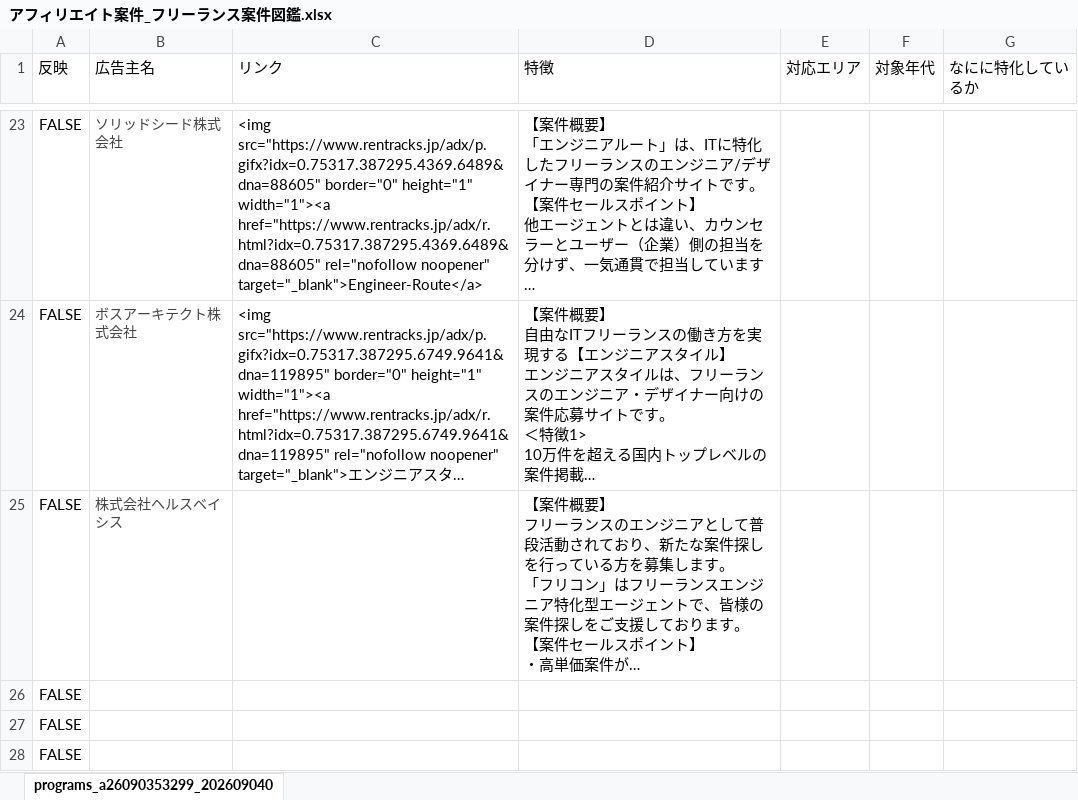
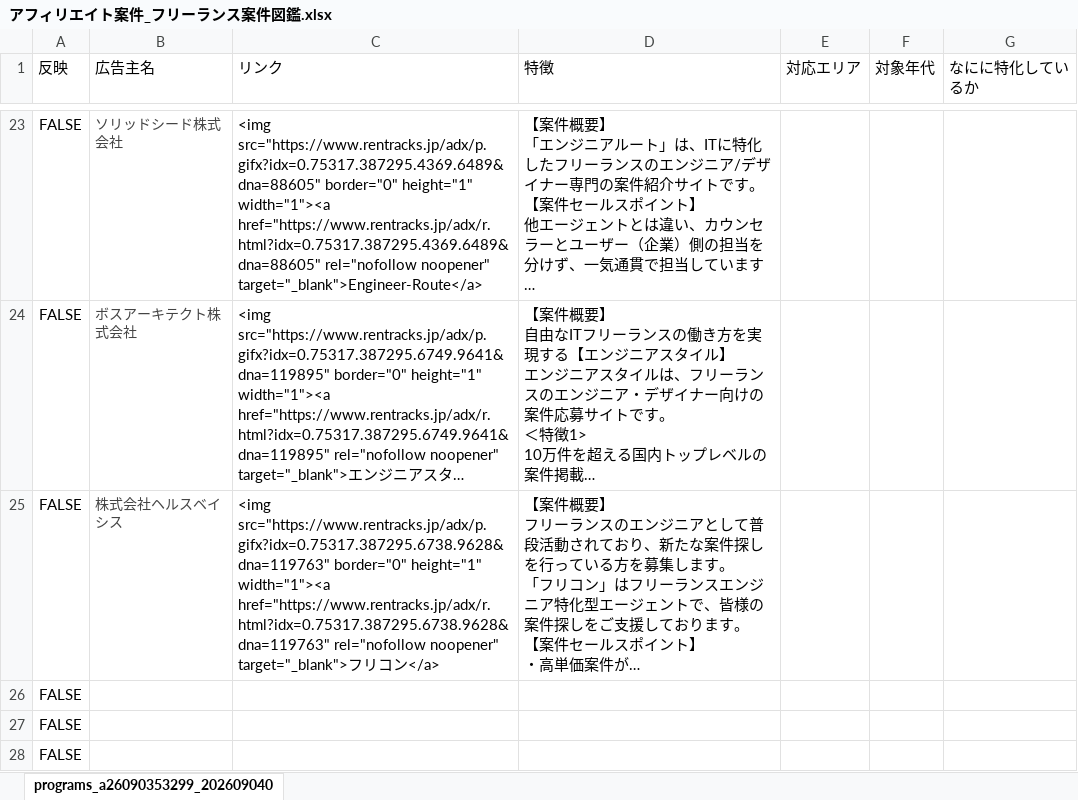
Before and after one commit to ttr-fjmt/freelance-anken-zukan, an Excel workbook: data/a8-import/アフィリエイト案件_フリーランス案件図鑑.xlsx, sheet programs_a26090353299_202609040, drawn as a sheet; only a part is shown, gaps mark what is left out; long unchanged cells end in …; values as stored, in another font and other column widths than the file's, no borders; the diff names each change by its address in the sheet, - before the commit and + after, or states it on an @@ line.

```diff
--- a/data/a8-import/アフィリエイト案件_フリーランス案件図鑑.xlsx (sheet programs_a26090353299_202609040)
+++ b/data/a8-import/アフィリエイト案件_フリーランス案件図鑑.xlsx (sheet programs_a26090353299_202609040)
-C25 (リンク): (empty)
+C25 (リンク): <img src="https://www.rentracks.jp/adx/p.gifx?idx=0.75317.387295.6738.9628&dna=119763" border="0" height="1" width="1"><a href="https://www.rentracks.jp/adx/r.html?idx=0.75317.387295.6738.9628&dna=119763" rel="nofollow noopener" target="_blank">フリコン</a>
```
